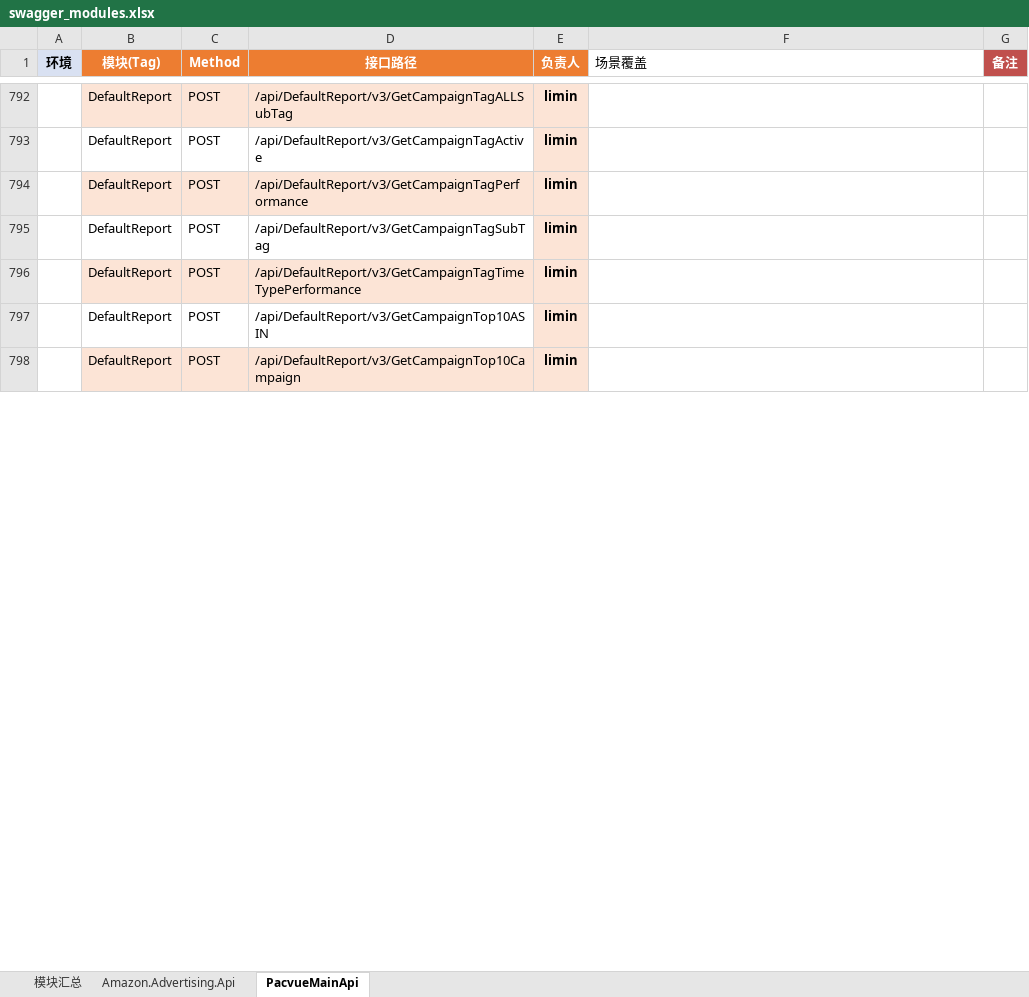
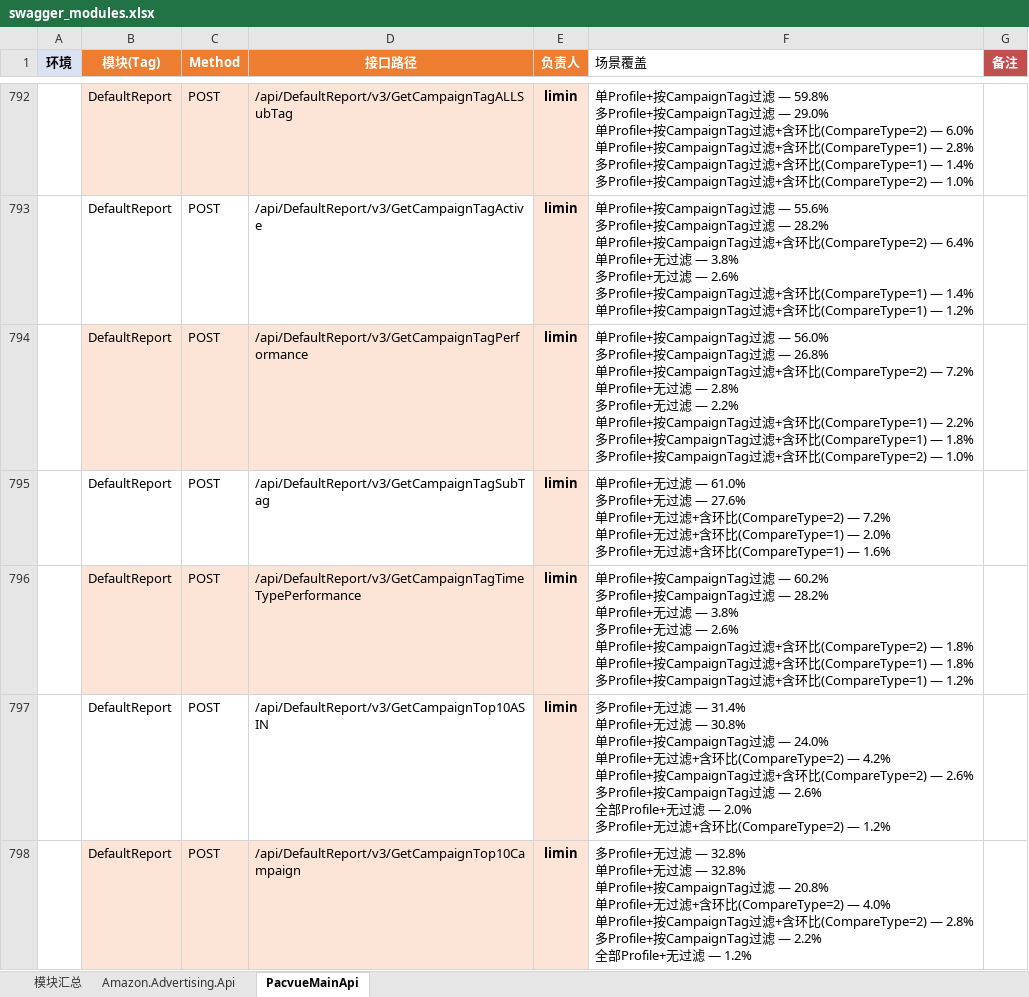
Before and after one commit to guguangjie-pacvue/ai_api, an Excel workbook: single-api/swagger_modules.xlsx, sheet PacvueMainApi, drawn as a sheet; only a part is shown, gaps mark what is left out; values as stored, in another font and other column widths than the file's, no borders; ↵ is a line break in a cell; the diff covers the shown part only; the diff names each change by its address in the sheet, - before the commit and + after, or states it on an @@ line.

Commit message:
合并远端main并补充多模块单接口测试case
- 快进合并 origin/main 最新代码到 limin 分支
- 解决 config.json / swagger_modules.xlsx / claudeCodeTabState.xml 三处冲突
- 新增 BulkCampaign、CampaignMaterials、CreativeHub、DefaultReport、Explorer、
  CampaignTag 等模块的单接口测试 case 产出
- .gitignore 补充忽略 __pycache__ 与 .claude/tmp 临时文件

```diff
--- a/single-api/swagger_modules.xlsx (sheet PacvueMainApi)
+++ b/single-api/swagger_modules.xlsx (sheet PacvueMainApi)
-F792 (场景覆盖): (empty)
+F792 (场景覆盖): 单Profile+按CampaignTag过滤 — 59.8% ↵ 多Profile+按CampaignTag过滤 — 29.0% ↵ 单Profile+按CampaignTag过滤+含环比(CompareType=2) — 6.0% ↵ 单Profile+按CampaignTag过滤+含环比(CompareType=1) — 2.8% ↵ 多Profile+按CampaignTag过滤+含环比(CompareType=1) — 1.4% ↵ 多Profile+按CampaignTag过滤+含环比(CompareType=2) — 1.0%
-F793 (场景覆盖): (empty)
+F793 (场景覆盖): 单Profile+按CampaignTag过滤 — 55.6% ↵ 多Profile+按CampaignTag过滤 — 28.2% ↵ 单Profile+按CampaignTag过滤+含环比(CompareType=2) — 6.4% ↵ 单Profile+无过滤 — 3.8% ↵ 多Profile+无过滤 — 2.6% ↵ 多Profile+按CampaignTag过滤+含环比(CompareType=1) — 1.4% ↵ 单Profile+按CampaignTag过滤+含环比(CompareType=1) — 1.2%
-F794 (场景覆盖): (empty)
+F794 (场景覆盖): 单Profile+按CampaignTag过滤 — 56.0% ↵ 多Profile+按CampaignTag过滤 — 26.8% ↵ 单Profile+按CampaignTag过滤+含环比(CompareType=2) — 7.2% ↵ 单Profile+无过滤 — 2.8% ↵ 多Profile+无过滤 — 2.2% ↵ 单Profile+按CampaignTag过滤+含环比(CompareType=1) — 2.2% ↵ 多Profile+按CampaignTag过滤+含环比(CompareType=1) — 1.8% ↵ 多Profile+按CampaignTag过滤+含环比(CompareType=2) — 1.0%
-F795 (场景覆盖): (empty)
+F795 (场景覆盖): 单Profile+无过滤 — 61.0% ↵ 多Profile+无过滤 — 27.6% ↵ 单Profile+无过滤+含环比(CompareType=2) — 7.2% ↵ 单Profile+无过滤+含环比(CompareType=1) — 2.0% ↵ 多Profile+无过滤+含环比(CompareType=1) — 1.6%
-F796 (场景覆盖): (empty)
+F796 (场景覆盖): 单Profile+按CampaignTag过滤 — 60.2% ↵ 多Profile+按CampaignTag过滤 — 28.2% ↵ 单Profile+无过滤 — 3.8% ↵ 多Profile+无过滤 — 2.6% ↵ 单Profile+按CampaignTag过滤+含环比(CompareType=2) — 1.8% ↵ 单Profile+按CampaignTag过滤+含环比(CompareType=1) — 1.8% ↵ 多Profile+按CampaignTag过滤+含环比(CompareType=1) — 1.2%
-F797 (场景覆盖): (empty)
+F797 (场景覆盖): 多Profile+无过滤 — 31.4% ↵ 单Profile+无过滤 — 30.8% ↵ 单Profile+按CampaignTag过滤 — 24.0% ↵ 单Profile+无过滤+含环比(CompareType=2) — 4.2% ↵ 单Profile+按CampaignTag过滤+含环比(CompareType=2) — 2.6% ↵ 多Profile+按CampaignTag过滤 — 2.6% ↵ 全部Profile+无过滤 — 2.0% ↵ 多Profile+无过滤+含环比(CompareType=2) — 1.2%
-F798 (场景覆盖): (empty)
+F798 (场景覆盖): 多Profile+无过滤 — 32.8% ↵ 单Profile+无过滤 — 32.8% ↵ 单Profile+按CampaignTag过滤 — 20.8% ↵ 单Profile+无过滤+含环比(CompareType=2) — 4.0% ↵ 单Profile+按CampaignTag过滤+含环比(CompareType=2) — 2.8% ↵ 多Profile+按CampaignTag过滤 — 2.2% ↵ 全部Profile+无过滤 — 1.2%
```
Also changed, not shown: 96 edited cells elsewhere in this sheet, sheet 模块汇总, 35 other files.
